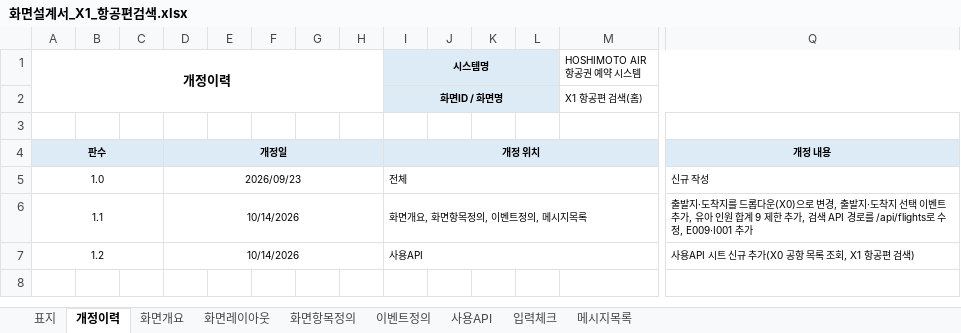
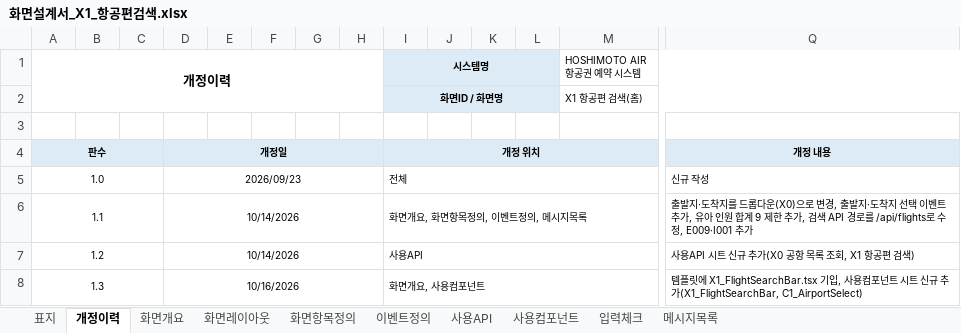
Before and after one commit to yisanjin96-svg/SpringLab01, an Excel workbook: doc/excel/화면설계서_X1_항공편검색.xlsx, sheet 개정이력, drawn as a sheet; only a part is shown, gaps mark what is left out; values as stored, in another font and other column widths than the file's, no borders; rows hold the shown columns only; the diff names each change by its address in the sheet, - before the commit and + after, or states it on an @@ line.

```diff
--- a/doc/excel/화면설계서_X1_항공편검색.xlsx (sheet 개정이력)
+++ b/doc/excel/화면설계서_X1_항공편검색.xlsx (sheet 개정이력)
+sheet tab: 사용컴포넌트
+row 8: 1.3 |  |  | 10/16/2026 |  |  |  |  | 화면개요, 사용컴포넌트 |  |  |  |  | 템플릿에 X1_FlightSearchBar.tsx 기입, 사용컴포넌트 시트 신규 추가(X1_FlightSearchBar, C1_AirportSelect)
```
Also changed, not shown: sheet 이벤트정의, sheet 화면개요, 10 other files.
